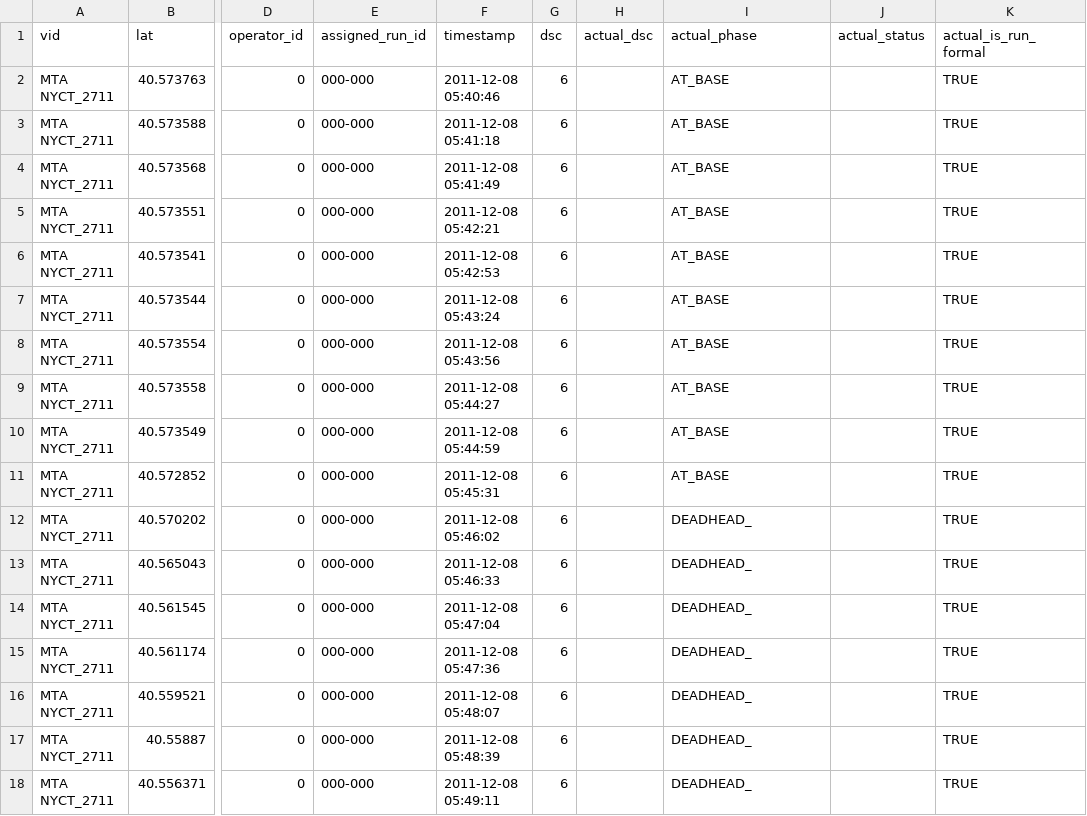
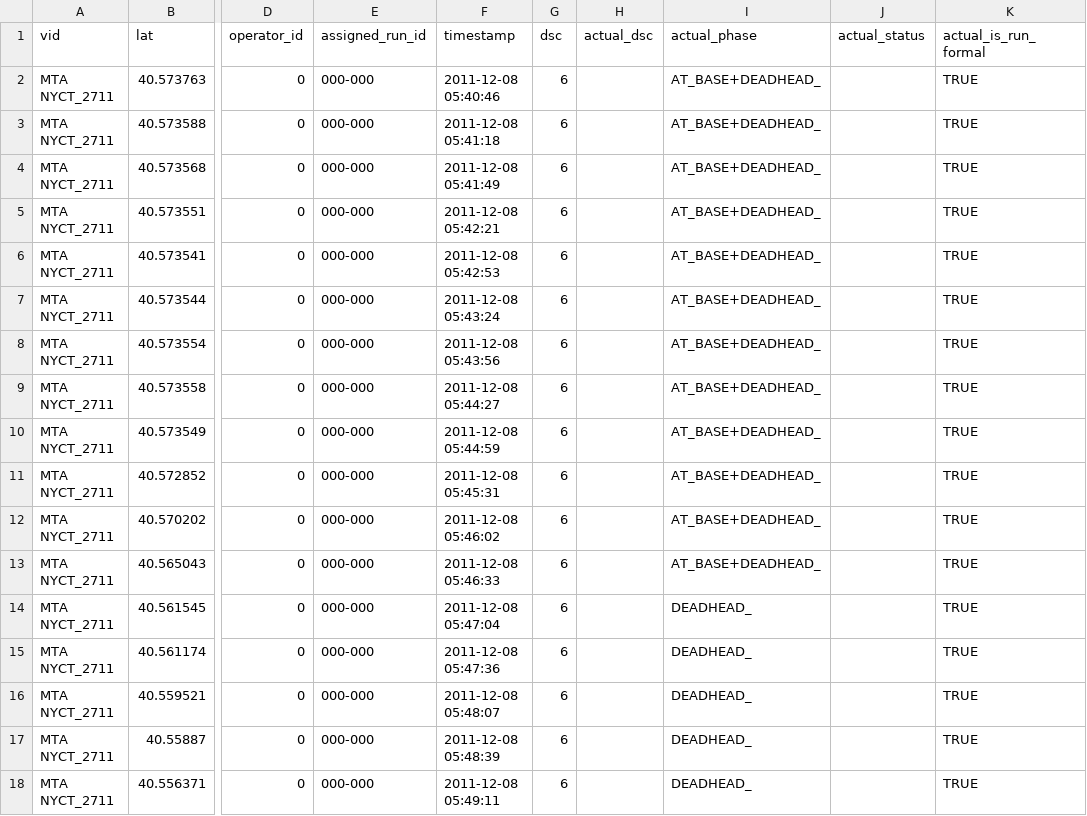
Before and after one commit to camsys/onebusaway-nyc, a CSV file: onebusaway-nyc-integration-tests/src/integration-test/resources/traces/2711_20111208_054046_102329.csv, drawn as a sheet; only a part is shown, gaps mark what is left out; the diff names each change by its address in the sheet, - before the commit and + after, or states it on an @@ line.

```diff
--- a/onebusaway-nyc-integration-tests/src/integration-test/resources/traces/2711_20111208_054046_102329.csv
+++ b/onebusaway-nyc-integration-tests/src/integration-test/resources/traces/2711_20111208_054046_102329.csv
-I2:I11 (actual_phase): AT_BASE
+I2:I11 (actual_phase): AT_BASE+DEADHEAD_
-I12:I13 (actual_phase): DEADHEAD_
+I12:I13 (actual_phase): AT_BASE+DEADHEAD_
```
Also changed, not shown: onebusaway-nyc-integration-tests/src/integration-test/resources/traces/1325-2010-12-15T01-48-45.csv, onebusaway-nyc-integration-tests/src/integration-test/resources/traces/7560-2010-11-22T08-42-26.csv, 12 other files.
